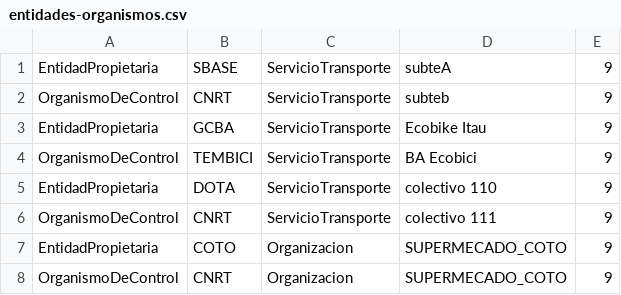
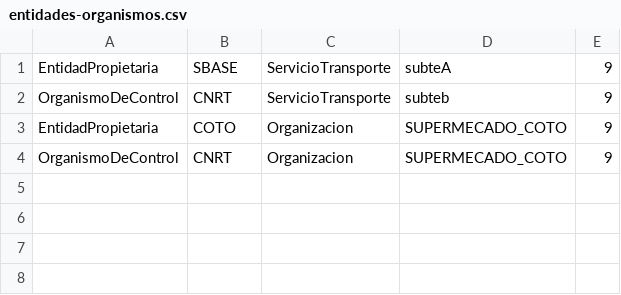
Before and after one commit to tomidandrea/TPA-DDS-2023, a CSV file: Entrega-7/resources/entidades-organismos.csv, drawn as a sheet.

Commit message:
agrego adapter de gson y saco entidades

```diff
--- a/Entrega-7/resources/entidades-organismos.csv
+++ b/Entrega-7/resources/entidades-organismos.csv
@@ -2,6 +2,2 @@ EntidadPropietaria,SBASE,ServicioTransporte,subteA,9
 OrganismoDeControl,CNRT,ServicioTransporte,subteb,9
-EntidadPropietaria,GCBA,ServicioTransporte,Ecobike Itau,9
-OrganismoDeControl,TEMBICI,ServicioTransporte,BA Ecobici,9
-EntidadPropietaria,DOTA,ServicioTransporte,colectivo 110,9
-OrganismoDeControl,CNRT,ServicioTransporte,colectivo 111,9
 EntidadPropietaria,COTO,Organizacion,SUPERMECADO_COTO,9
```
Also changed, not shown: 4 other files.
